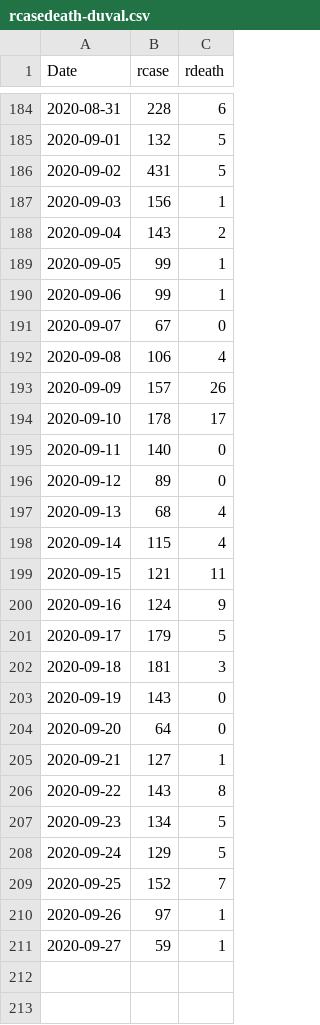
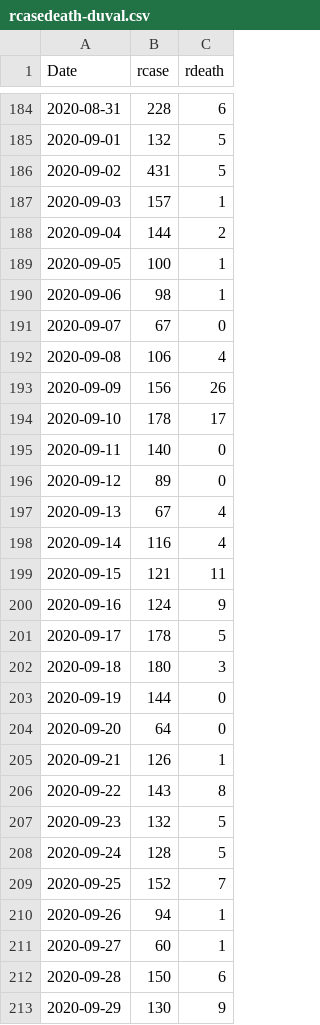
Before and after one commit to kokbent/fl-covid19, a CSV file: ts/rcasedeath-duval.csv, drawn as a sheet; only a part is shown, gaps mark what is left out; the diff covers the shown part only.

```diff
--- a/ts/rcasedeath-duval.csv
+++ b/ts/rcasedeath-duval.csv
@@ -186,9 +186,9 @@ Date,rcase,rdeath
 2020-09-02,431,5
-2020-09-03,156,1
-2020-09-04,143,2
-2020-09-05,99,1
-2020-09-06,99,1
+2020-09-03,157,1
+2020-09-04,144,2
+2020-09-05,100,1
+2020-09-06,98,1
 2020-09-07,67,0
 2020-09-08,106,4
-2020-09-09,157,26
+2020-09-09,156,26
 2020-09-10,178,17
@@ -196,16 +196,18 @@ Date,rcase,rdeath
 2020-09-12,89,0
-2020-09-13,68,4
-2020-09-14,115,4
+2020-09-13,67,4
+2020-09-14,116,4
 2020-09-15,121,11
 2020-09-16,124,9
-2020-09-17,179,5
-2020-09-18,181,3
-2020-09-19,143,0
+2020-09-17,178,5
+2020-09-18,180,3
+2020-09-19,144,0
 2020-09-20,64,0
-2020-09-21,127,1
+2020-09-21,126,1
 2020-09-22,143,8
-2020-09-23,134,5
-2020-09-24,129,5
+2020-09-23,132,5
+2020-09-24,128,5
 2020-09-25,152,7
-2020-09-26,97,1
-2020-09-27,59,1
+2020-09-26,94,1
+2020-09-27,60,1
+2020-09-28,150,6
+2020-09-29,130,9
```
Also changed, not shown: 6 added rows and 22 edited cells elsewhere in this file, ts/rcasedeath-broward.csv, ts/rcasedeath-dade.csv, 6 other files.
